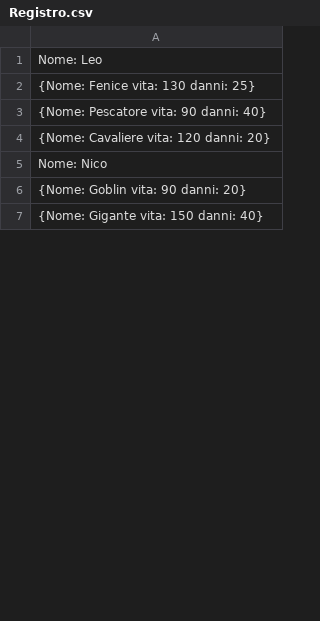
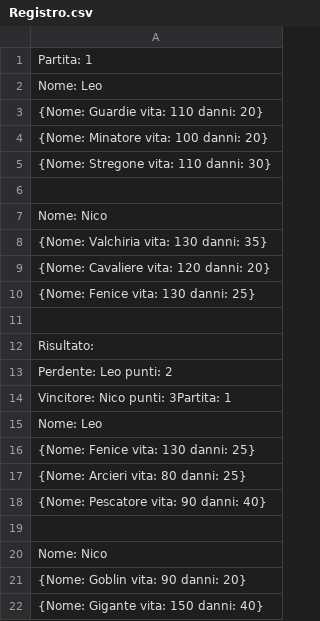
Before and after one commit to leobracca/Gioco, a CSV file: File/Registro.csv, drawn as a sheet; only a part is shown; the diff covers the shown part only.

Commit message:
Migliorato il file Registro
-Aggiunto metodo per ripulire il file
-Aggiunto i risultati
-Aggiunto un contatore delle partite
-Migliorato la formattazione del file

```diff
--- a/File/Registro.csv
+++ b/File/Registro.csv
@@ -1,5 +1,20 @@
+Partita: 1
+Nome: Leo
+{Nome: Guardie vita: 110 danni: 20}
+{Nome: Minatore vita: 100 danni: 20}
+{Nome: Stregone vita: 110 danni: 30}
+
+Nome: Nico
+{Nome: Valchiria vita: 130 danni: 35}
+{Nome: Cavaliere vita: 120 danni: 20}
+{Nome: Fenice vita: 130 danni: 25}
+
+Risultato:
+Perdente: Leo punti: 2
+Vincitore: Nico punti: 3Partita: 1
 Nome: Leo
 {Nome: Fenice vita: 130 danni: 25}
+{Nome: Arcieri vita: 80 danni: 25}
 {Nome: Pescatore vita: 90 danni: 40}
-{Nome: Cavaliere vita: 120 danni: 20}
+
 Nome: Nico
```
Also changed, not shown: 16 added rows and 1 edited cell elsewhere in this file, 4 other files.
